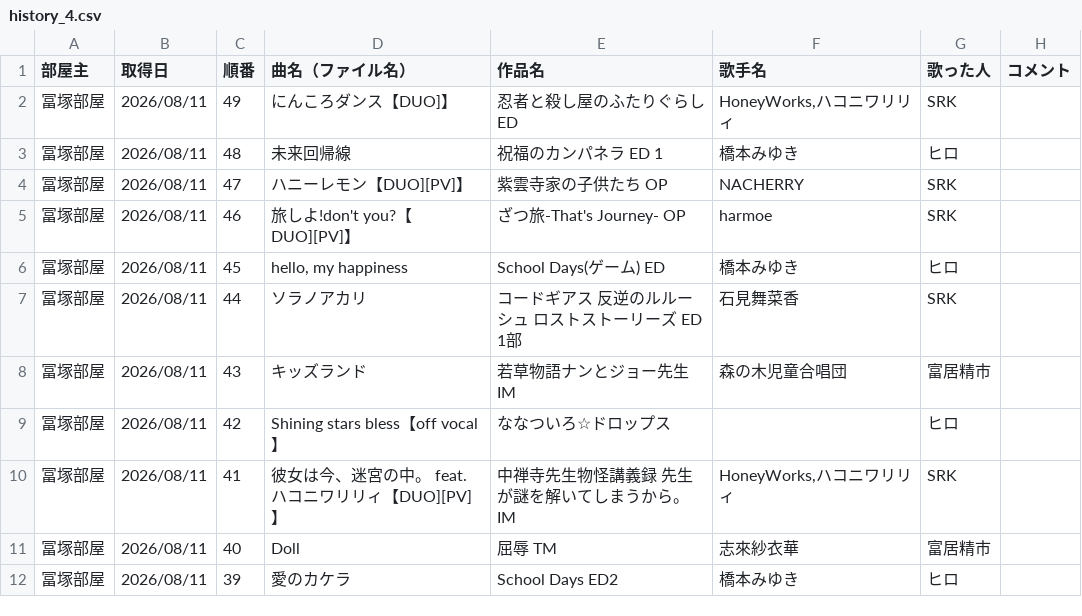
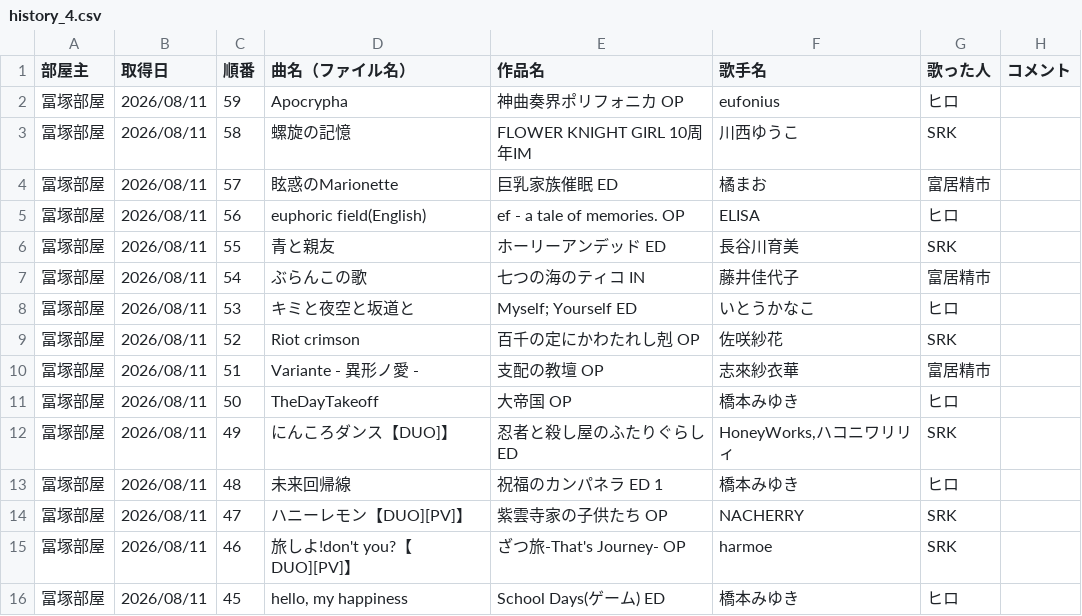
Before and after one commit to hachi515/karaoke_setlist, a CSV file: history_4.csv, drawn as a sheet; only a part is shown; the shorter side is filled out with more unchanged rows; the diff names each change by its address in the sheet, - before the commit and + after, or states it on an @@ line.

```diff
--- a/history_4.csv
+++ b/history_4.csv
+row 2: 冨塚部屋 | 2026/08/11 | 59 | Apocrypha | 神曲奏界ポリフォニカ OP | eufonius | ヒロ
+row 3: 冨塚部屋 | 2026/08/11 | 58 | 螺旋の記憶 | FLOWER KNIGHT GIRL 10周年IM | 川西ゆうこ | SRK
+row 4: 冨塚部屋 | 2026/08/11 | 57 | 眩惑のMarionette | 巨乳家族催眠 ED | 橘まお | 富居精市
+row 5: 冨塚部屋 | 2026/08/11 | 56 | euphoric field(English) | ef - a tale of memories. OP | ELISA | ヒロ
+row 6: 冨塚部屋 | 2026/08/11 | 55 | 青と親友 | ホーリーアンデッド ED | 長谷川育美 | SRK
+row 7: 冨塚部屋 | 2026/08/11 | 54 | ぶらんこの歌 | 七つの海のティコ IN | 藤井佳代子 | 富居精市
+row 8: 冨塚部屋 | 2026/08/11 | 53 | キミと夜空と坂道と | Myself; Yourself ED | いとうかなこ | ヒロ
+row 9: 冨塚部屋 | 2026/08/11 | 52 | Riot crimson | 百千の定にかわたれし剋 OP | 佐咲紗花 | SRK
+row 10: 冨塚部屋 | 2026/08/11 | 51 | Variante - 異形ノ愛 - | 支配の教壇 OP | 志來紗衣華 | 富居精市
+row 11: 冨塚部屋 | 2026/08/11 | 50 | TheDayTakeoff | 大帝国 OP | 橋本みゆき | ヒロ
```
Also changed, not shown: 3 other files.
